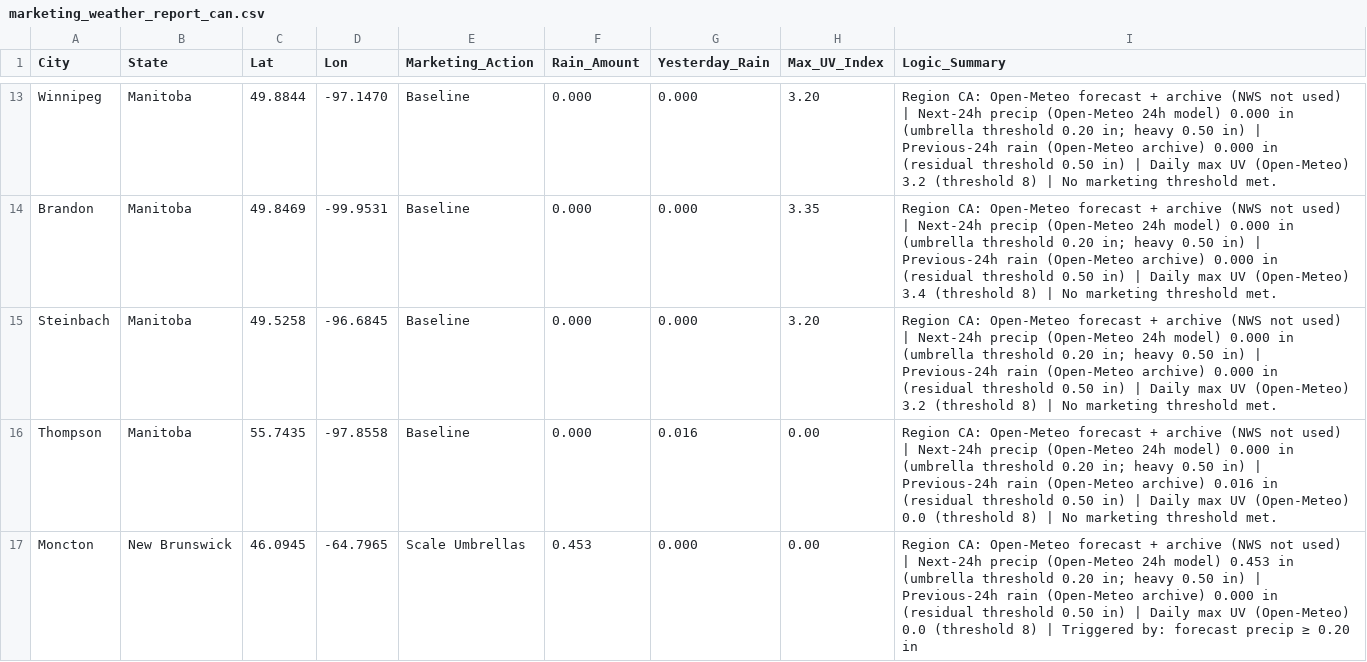
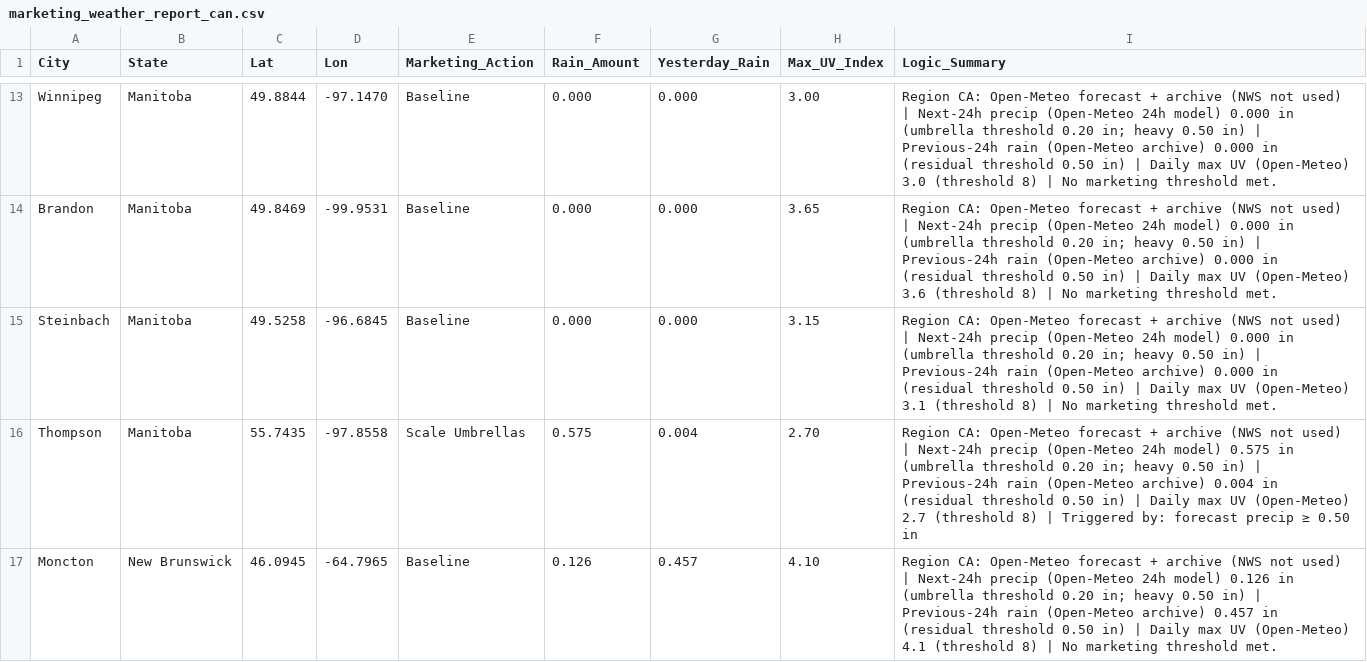
Before and after one commit to WeathermanInc/marketing-weather-engine, a CSV file: marketing_weather_report_can.csv, drawn as a sheet; only a part is shown, gaps mark what is left out; the diff covers the shown part only; the diff names each change by its address in the sheet, - before the commit and + after, or states it on an @@ line.

```diff
--- a/marketing_weather_report_can.csv
+++ b/marketing_weather_report_can.csv
-H13 (Max_UV_Index): 3.20
+H13 (Max_UV_Index): 3.00
-I13 (Logic_Summary): …UV (Open-Meteo) 3.2 (threshold 8)…
+I13 (Logic_Summary): …UV (Open-Meteo) 3.0 (threshold 8)…
-H14 (Max_UV_Index): 3.35
+H14 (Max_UV_Index): 3.65
-I14 (Logic_Summary): …UV (Open-Meteo) 3.4 (threshold 8)…
+I14 (Logic_Summary): …UV (Open-Meteo) 3.6 (threshold 8)…
-H15 (Max_UV_Index): 3.20
+H15 (Max_UV_Index): 3.15
-I15 (Logic_Summary): …UV (Open-Meteo) 3.2 (threshold 8)…
+I15 (Logic_Summary): …UV (Open-Meteo) 3.1 (threshold 8)…
-E16 (Marketing_Action): Baseline
+E16 (Marketing_Action): Scale Umbrellas
-F16 (Rain_Amount): 0.000
+F16 (Rain_Amount): 0.575
-G16 (Yesterday_Rain): 0.016
+G16 (Yesterday_Rain): 0.004
-H16 (Max_UV_Index): 0.00
+H16 (Max_UV_Index): 2.70
-I16 (Logic_Summary): …24h model) 0.000 in (umbrella threshold 0.20 in; heavy 0.50 in) | Previous-24h rain (Open-Meteo archive) 0.016 in (residual threshold 0.50 in) | Daily max UV (Open-Meteo) 0.0 (threshold 8) | No marketing threshold met.
+I16 (Logic_Summary): …24h model) 0.575 in (umbrella threshold 0.20 in; heavy 0.50 in) | Previous-24h rain (Open-Meteo archive) 0.004 in (residual threshold 0.50 in) | Daily max UV (Open-Meteo) 2.7 (threshold 8) | Triggered by: forecast precip ≥ 0.50 in
-E17 (Marketing_Action): Scale Umbrellas
+E17 (Marketing_Action): Baseline
-F17 (Rain_Amount): 0.453
+F17 (Rain_Amount): 0.126
-G17 (Yesterday_Rain): 0.000
+G17 (Yesterday_Rain): 0.457
-H17 (Max_UV_Index): 0.00
+H17 (Max_UV_Index): 4.10
-I17 (Logic_Summary): …24h model) 0.453 in (umbrella threshold 0.20 in; heavy 0.50 in) | Previous-24h rain (Open-Meteo archive) 0.000 in (residual threshold 0.50 in) | Daily max UV (Open-Meteo) 0.0 (threshold 8) | Triggered by: forecast precip ≥ 0.20 in
+I17 (Logic_Summary): …24h model) 0.126 in (umbrella threshold 0.20 in; heavy 0.50 in) | Previous-24h rain (Open-Meteo archive) 0.457 in (residual threshold 0.50 in) | Daily max UV (Open-Meteo) 4.1 (threshold 8) | No marketing threshold met.
```
Also changed, not shown: 169 edited cells elsewhere in this file, marketing_weather_report_uk.csv, marketing_weather_report_us.csv.
